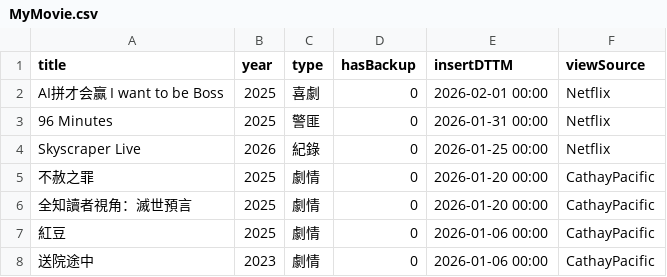
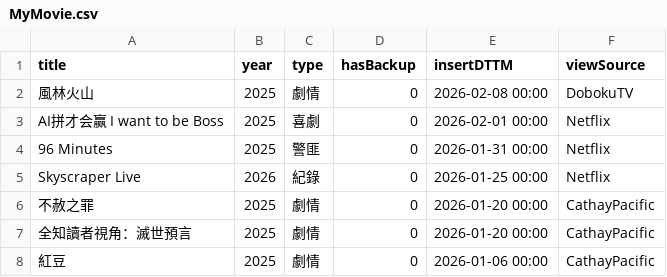
Before and after one commit to jackfclee/my-apps, a CSV file: collections/movie/MyMovie.csv, drawn as a sheet; only a part is shown; the shorter side is filled out with more unchanged rows; the diff names each change by its address in the sheet, - before the commit and + after, or states it on an @@ line.

Commit message:
Update MyMovie.csv

```diff
--- a/collections/movie/MyMovie.csv
+++ b/collections/movie/MyMovie.csv
+row 2: 風林火山 | 2025 | 劇情 | 0 | 2026-02-08 00:00 | DobokuTV
```
